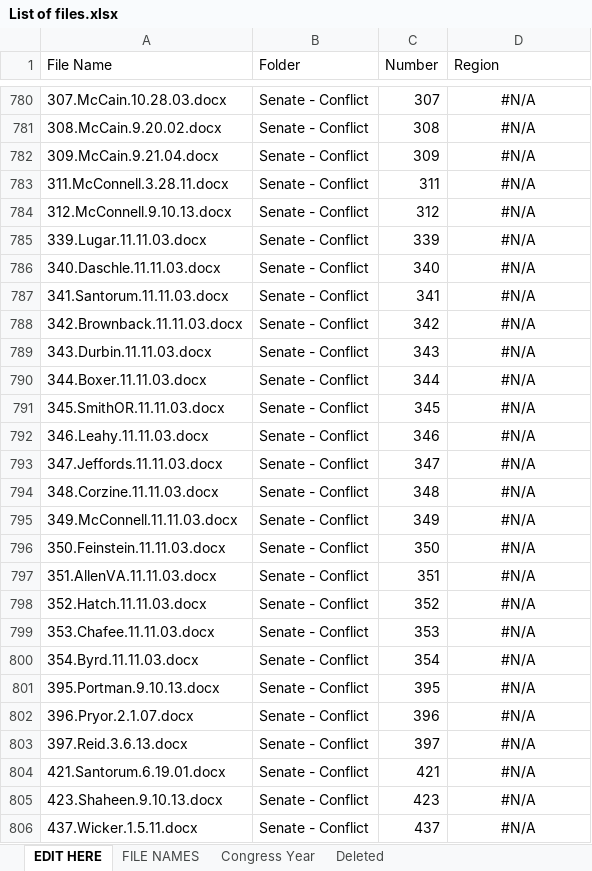
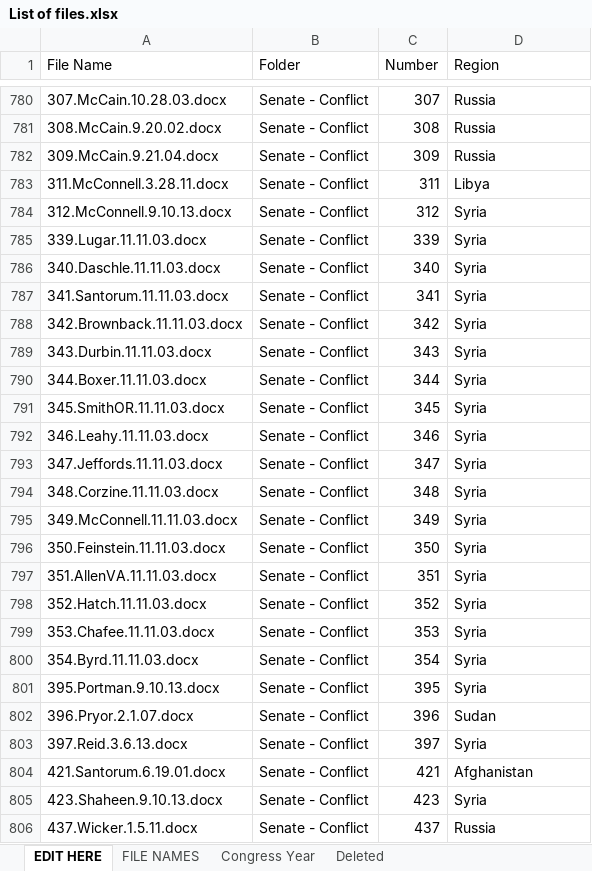
Before and after one commit to doomlab/Pol-Lang, an Excel workbook: War Congress Data/List of files.xlsx, sheet EDIT HERE, drawn as a sheet; only a part is shown, gaps mark what is left out; values as stored, in another font and other column widths than the file's, no borders; conditional formats not drawn; the diff covers the shown part only; the diff names each change by its address in the sheet, - before the commit and + after, or states it on an @@ line.

Commit message:
Added conflicts to EDIT HERE tab

```diff
--- a/War Congress Data/List of files.xlsx (sheet EDIT HERE)
+++ b/War Congress Data/List of files.xlsx (sheet EDIT HERE)
-D780:D806 alignment: center
+D780:D806 alignment: left
-D780:D782 (Region): #N/A
+D780:D782 (Region): Russia
-D783 (Region): #N/A
+D783 (Region): Libya
-D784:D801 (Region): #N/A
+D784:D801 (Region): Syria
-D802 (Region): #N/A
+D802 (Region): Sudan
-D803 (Region): #N/A
+D803 (Region): Syria
-D804 (Region): #N/A
+D804 (Region): Afghanistan
-D805 (Region): #N/A
+D805 (Region): Syria
-D806 (Region): #N/A
+D806 (Region): Russia
```
Also changed, not shown: 178 edited cells and cell formats elsewhere in this sheet, 1 other file.
